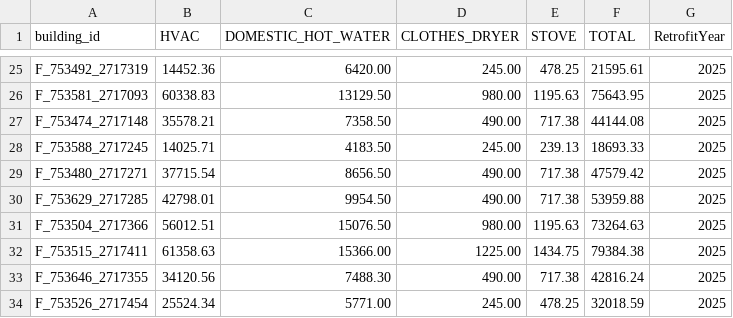
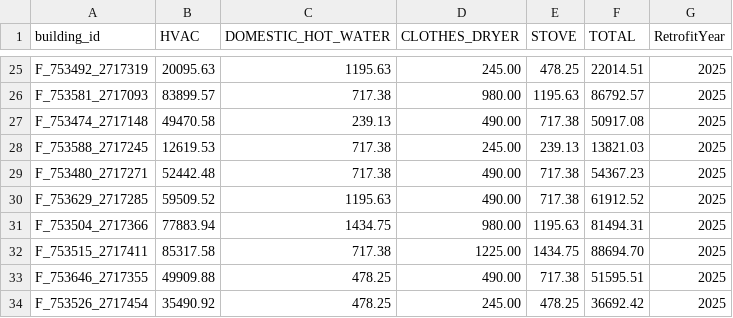
Before and after one commit to Groundworkdata/segment-iat, a CSV file: config_files/retrofit_costs/COST_HYBRID_NPA.csv, drawn as a sheet; only a part is shown, gaps mark what is left out; the diff covers the shown part only; the diff names each change by its address in the sheet, - before the commit and + after, or states it on an @@ line.

```diff
--- a/config_files/retrofit_costs/COST_HYBRID_NPA.csv
+++ b/config_files/retrofit_costs/COST_HYBRID_NPA.csv
-B25 (HVAC): 14452.36
+B25 (HVAC): 20095.63
-C25 (DOMESTIC_HOT_WATER): 6420.00
+C25 (DOMESTIC_HOT_WATER): 1195.63
-F25 (TOTAL): 21595.61
+F25 (TOTAL): 22014.51
-B26 (HVAC): 60338.83
+B26 (HVAC): 83899.57
-C26 (DOMESTIC_HOT_WATER): 13129.50
+C26 (DOMESTIC_HOT_WATER): 717.38
-F26 (TOTAL): 75643.95
+F26 (TOTAL): 86792.57
-B27 (HVAC): 35578.21
+B27 (HVAC): 49470.58
-C27 (DOMESTIC_HOT_WATER): 7358.50
+C27 (DOMESTIC_HOT_WATER): 239.13
-F27 (TOTAL): 44144.08
+F27 (TOTAL): 50917.08
-B28 (HVAC): 14025.71
+B28 (HVAC): 12619.53
-C28 (DOMESTIC_HOT_WATER): 4183.50
+C28 (DOMESTIC_HOT_WATER): 717.38
-F28 (TOTAL): 18693.33
+F28 (TOTAL): 13821.03
-B29 (HVAC): 37715.54
+B29 (HVAC): 52442.48
-C29 (DOMESTIC_HOT_WATER): 8656.50
+C29 (DOMESTIC_HOT_WATER): 717.38
-F29 (TOTAL): 47579.42
+F29 (TOTAL): 54367.23
-B30 (HVAC): 42798.01
+B30 (HVAC): 59509.52
-C30 (DOMESTIC_HOT_WATER): 9954.50
+C30 (DOMESTIC_HOT_WATER): 1195.63
-F30 (TOTAL): 53959.88
+F30 (TOTAL): 61912.52
-B31 (HVAC): 56012.51
+B31 (HVAC): 77883.94
-C31 (DOMESTIC_HOT_WATER): 15076.50
+C31 (DOMESTIC_HOT_WATER): 1434.75
-F31 (TOTAL): 73264.63
+F31 (TOTAL): 81494.31
-B32 (HVAC): 61358.63
+B32 (HVAC): 85317.58
-C32 (DOMESTIC_HOT_WATER): 15366.00
+C32 (DOMESTIC_HOT_WATER): 717.38
-F32 (TOTAL): 79384.38
+F32 (TOTAL): 88694.70
-B33 (HVAC): 34120.56
+B33 (HVAC): 49909.88
-C33 (DOMESTIC_HOT_WATER): 7488.30
+C33 (DOMESTIC_HOT_WATER): 478.25
-F33 (TOTAL): 42816.24
+F33 (TOTAL): 51595.51
-B34 (HVAC): 25524.34
+B34 (HVAC): 35490.92
-C34 (DOMESTIC_HOT_WATER): 5771.00
+C34 (DOMESTIC_HOT_WATER): 478.25
-F34 (TOTAL): 32018.59
+F34 (TOTAL): 36692.42
```
Also changed, not shown: 79 edited cells elsewhere in this file, config_files/retrofit_costs/COST_ACCELERATED_ELEC.csv, config_files/retrofit_costs/COST_CONTINUED_GAS.csv, 4 other files.
